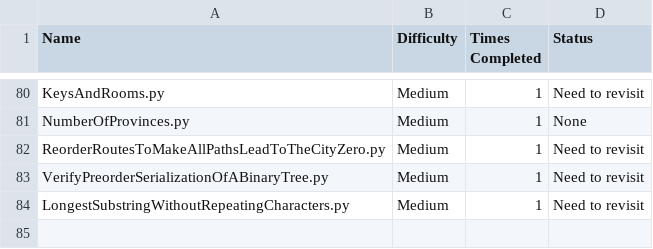
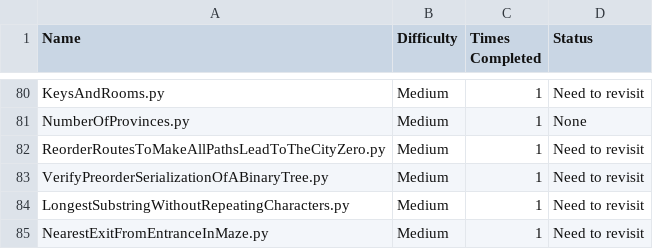
Before and after one commit to harrisonthayer04/neetcode, a CSV file: list.csv, drawn as a sheet; only a part is shown, gaps mark what is left out.

```diff
--- a/list.csv
+++ b/list.csv
@@ -84 +84,2 @@ VerifyPreorderSerializationOfABinaryTree.py, Medium, 1, Need to revisit
 LongestSubstringWithoutRepeatingCharacters.py, Medium, 1, Need to revisit
+NearestExitFromEntranceInMaze.py, Medium, 1, Need to revisit
```
Also changed, not shown: 3 other files.
